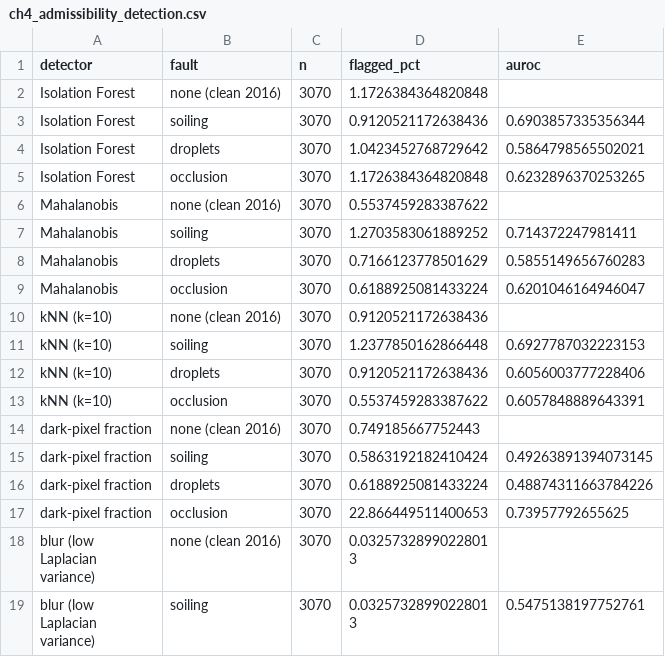
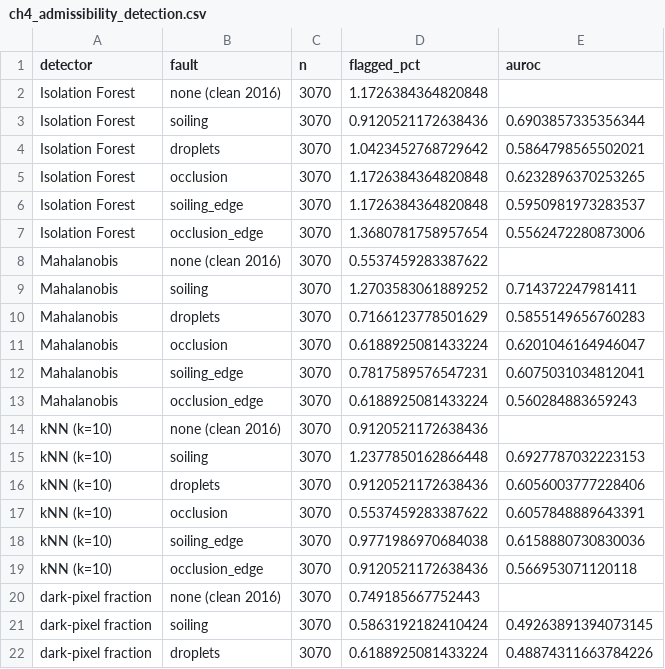
Before and after one commit to MatPiech/continual-solar-irradiance, a CSV file: tables/ch4_admissibility_detection.csv, drawn as a sheet; only a part is shown; the shorter side is filled out with more unchanged rows; the diff covers the shown part only; the diff names each change by its address in the sheet, - before the commit and + after, or states it on an @@ line.

Commit message:
Edge/interior split results

```diff
--- a/tables/ch4_admissibility_detection.csv
+++ b/tables/ch4_admissibility_detection.csv
+row 6: Isolation Forest | soiling_edge | 3070 | 1.1726384364820848 | 0.5950981973283537
+row 7: Isolation Forest | occlusion_edge | 3070 | 1.3680781758957654 | 0.5562472280873006
+row 12: Mahalanobis | soiling_edge | 3070 | 0.7817589576547231 | 0.6075031034812041
+row 13: Mahalanobis | occlusion_edge | 3070 | 0.6188925081433224 | 0.560284883659243
+row 18: kNN (k=10) | soiling_edge | 3070 | 0.9771986970684038 | 0.6158880730830036
+row 19: kNN (k=10) | occlusion_edge | 3070 | 0.9120521172638436 | 0.566953071120118
```
Also changed, not shown: 18 added rows elsewhere in this file, tables/ch4_admissibility_local_top.csv, tables/ch4_admissibility_maintenance_episodes.csv, 23 other files.
